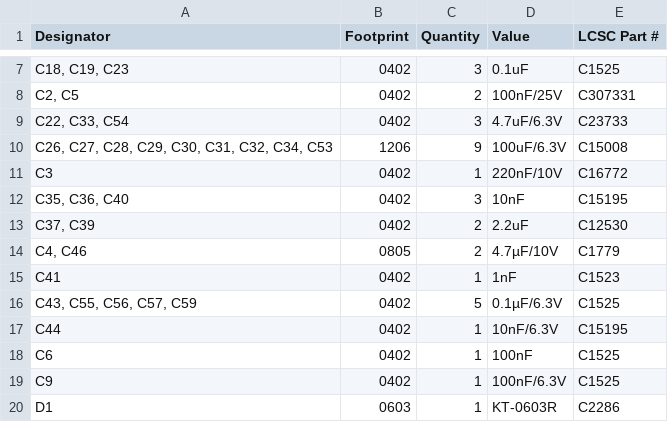
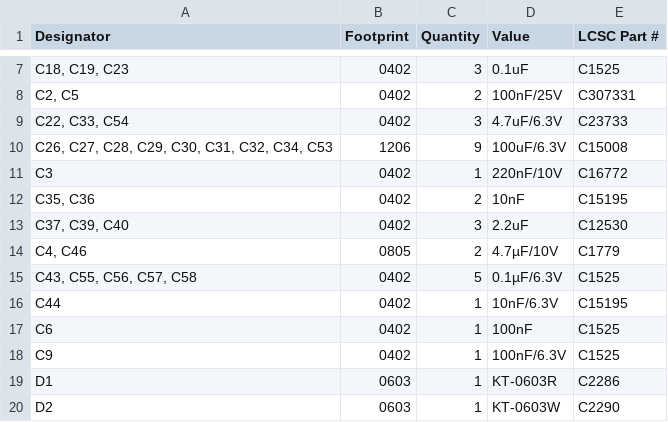
Before and after one commit to LEAT-EDGE/ambient-pcb-audiopower, a CSV file: production/bom.csv, drawn as a sheet; only a part is shown, gaps mark what is left out; the shorter side is filled out with more unchanged rows; the diff covers the shown part only.

```diff
--- a/production/bom.csv
+++ b/production/bom.csv
@@ -11,7 +11,6 @@
 C3,0402,1,220nF/10V,C16772
-"C35, C36, C40",0402,3,10nF,C15195
-"C37, C39",0402,2,2.2uF,C12530
+"C35, C36",0402,2,10nF,C15195
+"C37, C39, C40",0402,3,2.2uF,C12530
 "C4, C46",0805,2,4.7µF/10V,C1779
-C41,0402,1,1nF,C1523
-"C43, C55, C56, C57, C59",0402,5,0.1µF/6.3V,C1525
+"C43, C55, C56, C57, C58",0402,5,0.1µF/6.3V,C1525
 C44,0402,1,10nF/6.3V,C15195
```
Also changed, not shown: 2 added rows, 3 removed rows and 16 edited cells elsewhere in this file, production/designators.csv, production/positions.csv, 10 other files.
